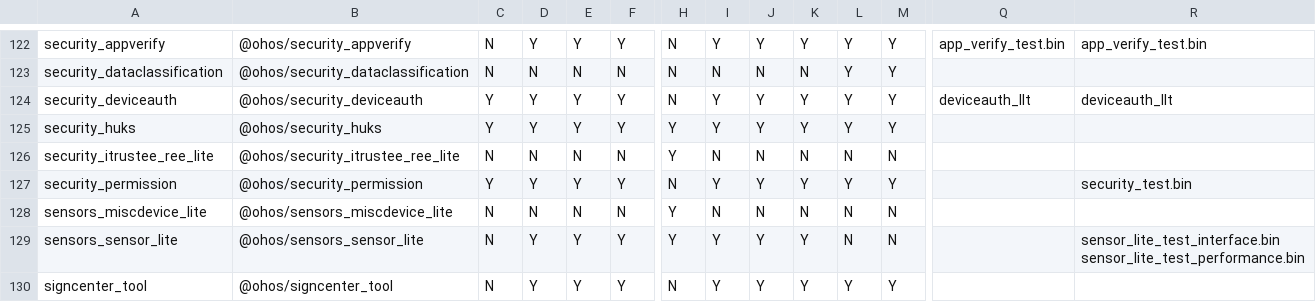
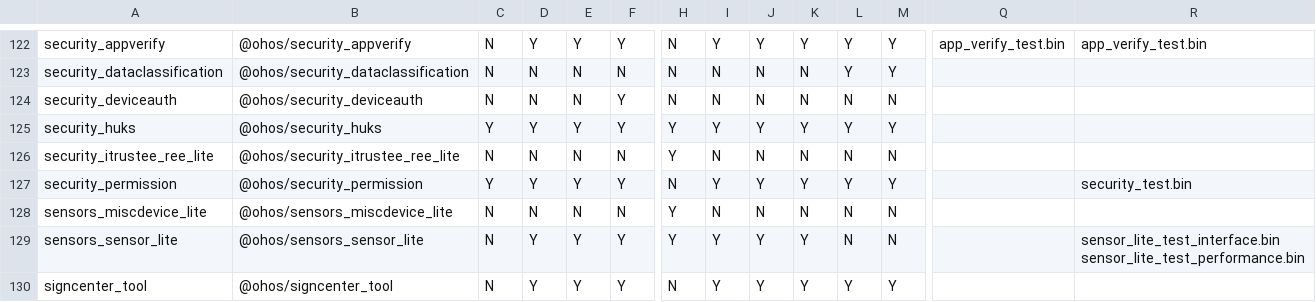
Before and after one commit to openharmony/manifest, a CSV file: matrix_product.csv, drawn as a sheet; only a part is shown, gaps mark what is left out; the diff names each change by its address in the sheet, - before the commit and + after, or states it on an @@ line.

Commit message:
change hichain test case
Signed-off-by: fuzikun <fuzikun@huawei.com>

```diff
--- a/matrix_product.csv
+++ b/matrix_product.csv
-C124: Y
+C124: N
-D124: Y
+D124: N
-E124: Y
+E124: N
-I124: Y
+I124: N
-J124: Y
+J124: N
-K124: Y
+K124: N
-L124: Y
+L124: N
-M124: Y
+M124: N
-Q124: deviceauth_llt
+Q124: (empty)
-R124: deviceauth_llt
+R124: (empty)
```
